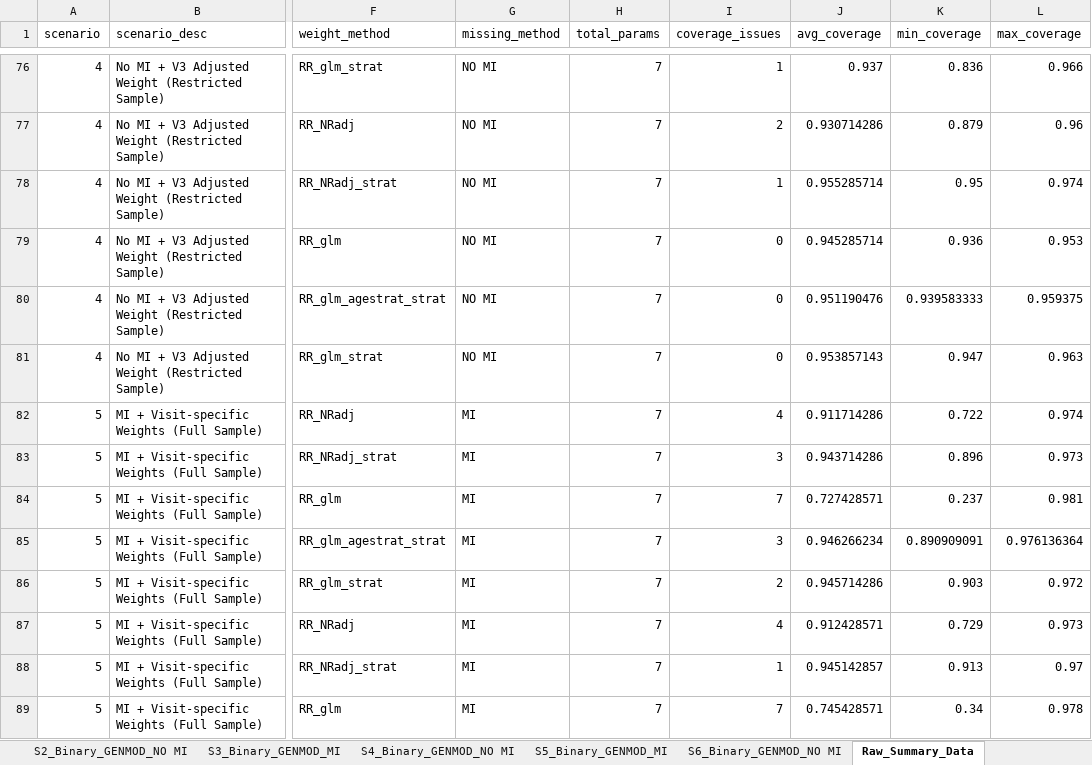
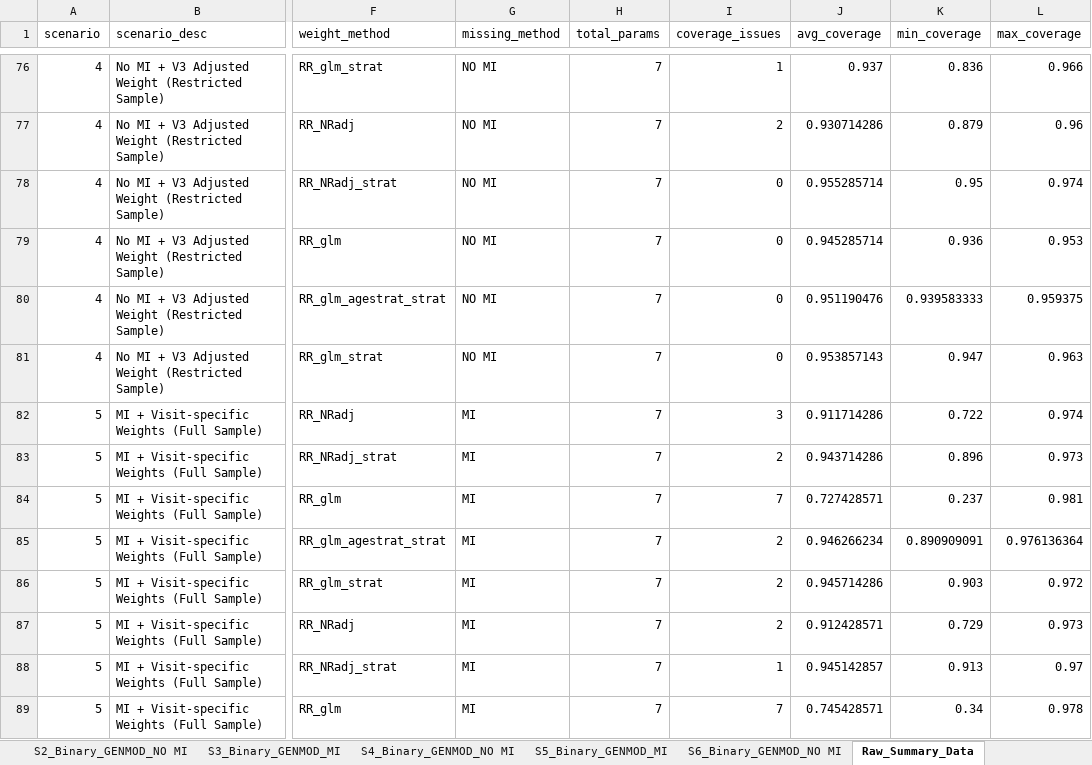
Before and after one commit to zhaobeibo/HCHS_simulation, an Excel workbook: output/Complete_Coverage_Analysis_Results.xlsx, sheet Raw_Summary_Data, drawn as a sheet; only a part is shown, gaps mark what is left out; values as stored, in another font and other column widths than the file's, no borders; the diff covers the shown part only; the diff names each change by its address in the sheet, - before the commit and + after, or states it on an @@ line.

```diff
--- a/output/Complete_Coverage_Analysis_Results.xlsx (sheet Raw_Summary_Data)
+++ b/output/Complete_Coverage_Analysis_Results.xlsx (sheet Raw_Summary_Data)
-I78 (coverage_issues): 1
+I78 (coverage_issues): 0
-I82 (coverage_issues): 4
+I82 (coverage_issues): 3
-I83 (coverage_issues): 3
+I83 (coverage_issues): 2
-I85 (coverage_issues): 3
+I85 (coverage_issues): 2
-I87 (coverage_issues): 4
+I87 (coverage_issues): 2
```
Also changed, not shown: 26 edited cells elsewhere in this sheet, sheet Coverage_Issues_Summary, sheet Binary_Outcome__PROC_GENMOD, sheet S5_Binary_GENMOD_MI, sheet Continuous_Outcome__PROC_GENMOD, sheet S1_Binary_GENMOD_MI, sheet S6_Binary_GENMOD_NO MI, 7 more sheets, 4 other files.
